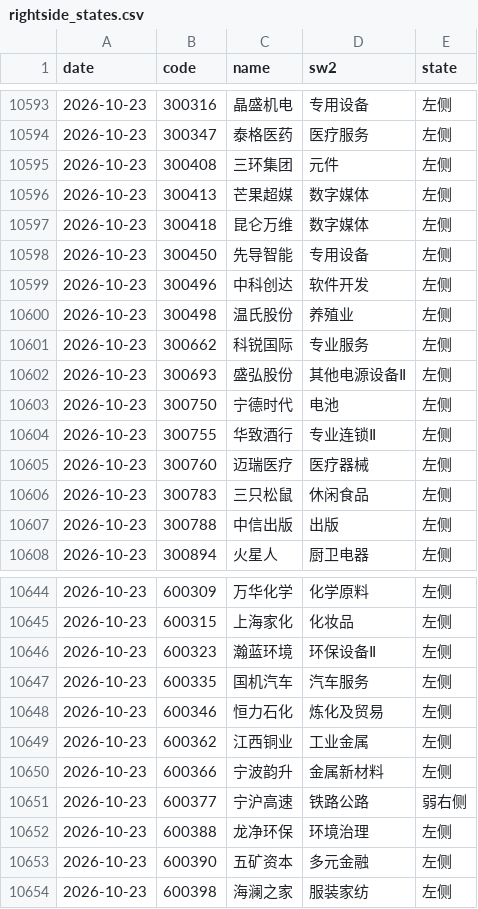
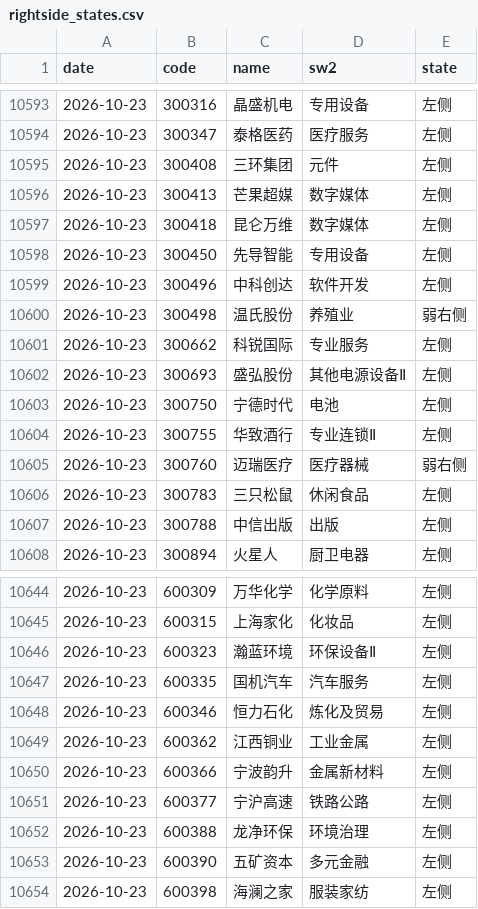
Before and after one commit to dixinL/test2, a CSV file: rightside/report/rightside_states.csv, drawn as a sheet; only a part is shown, gaps mark what is left out.

```diff
--- a/rightside/report/rightside_states.csv
+++ b/rightside/report/rightside_states.csv
@@ -10599,3 +10599,3 @@ date,code,name,sw2,state
 2026-10-23,300496,中科创达,软件开发,左侧
-2026-10-23,300498,温氏股份,养殖业,左侧
+2026-10-23,300498,温氏股份,养殖业,弱右侧
 2026-10-23,300662,科锐国际,专业服务,左侧
@@ -10604,3 +10604,3 @@ date,code,name,sw2,state
 2026-10-23,300755,华致酒行,专业连锁Ⅱ,左侧
-2026-10-23,300760,迈瑞医疗,医疗器械,左侧
+2026-10-23,300760,迈瑞医疗,医疗器械,弱右侧
 2026-10-23,300783,三只松鼠,休闲食品,左侧
@@ -10650,3 +10650,3 @@ date,code,name,sw2,state
 2026-10-23,600366,宁波韵升,金属新材料,左侧
-2026-10-23,600377,宁沪高速,铁路公路,弱右侧
+2026-10-23,600377,宁沪高速,铁路公路,左侧
 2026-10-23,600388,龙净环保,环境治理,左侧
```
Also changed, not shown: 4 other files.
